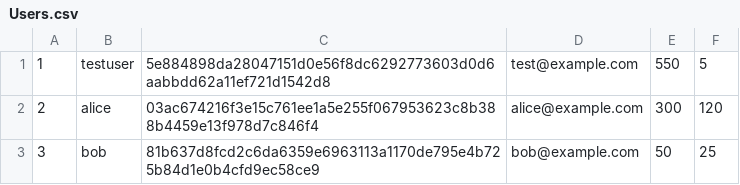
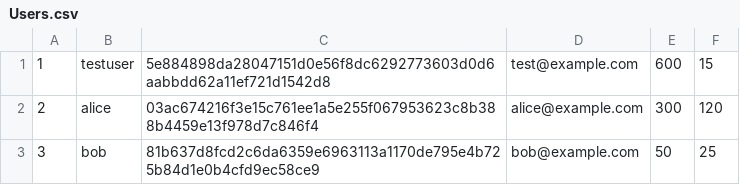
Before and after one commit to Moro-19/TimeEnhance, a CSV file: Data/Users.csv, drawn as a sheet.

```diff
--- a/Data/Users.csv
+++ b/Data/Users.csv
@@ -1,2 +1,2 @@
-1,testuser,5e884898da28047151d0e56f8dc6292773603d0d6aabbdd62a11ef721d1542d8,test@example.com,550,5
+1,testuser,5e884898da28047151d0e56f8dc6292773603d0d6aabbdd62a11ef721d1542d8,test@example.com,600,15
 2,alice,03ac674216f3e15c761ee1a5e255f067953623c8b388b4459e13f978d7c846f4,alice@example.com,300,120
```
Also changed, not shown: Data/Rewards.csv, 5 other files.
